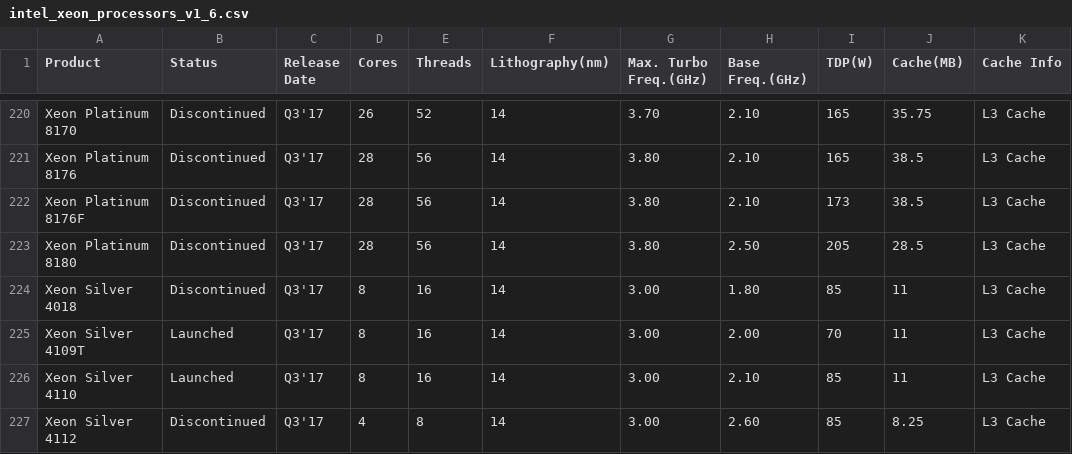
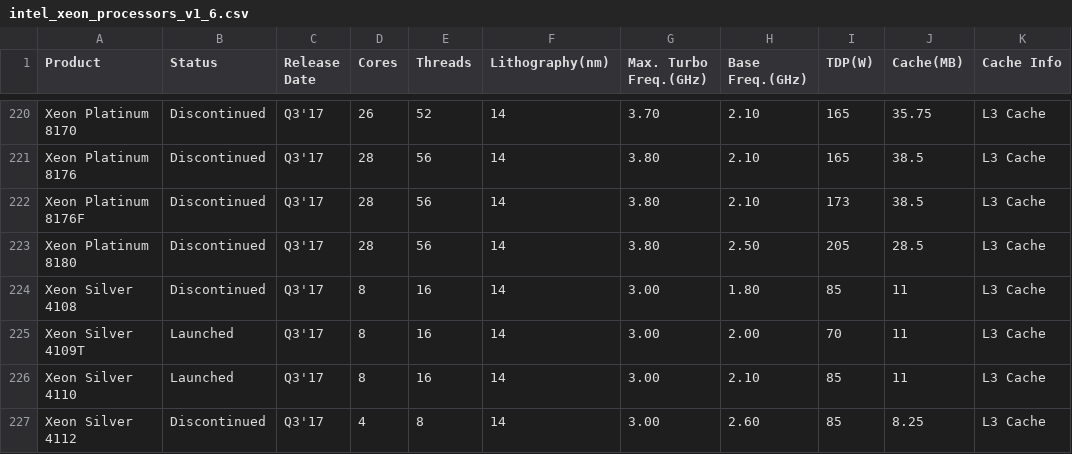
Before and after one commit to toUpperCase78/intel-processors, a CSV file: intel_xeon_processors_v1_6.csv, drawn as a sheet; only a part is shown, gaps mark what is left out; the diff names each change by its address in the sheet, - before the commit and + after, or states it on an @@ line.

Commit message:
Dataset for Intel Xeon Processors (v1.6)
Corrected a typo for "Silver 4108" (it was written as "Silver 4018")

```diff
--- a/intel_xeon_processors_v1_6.csv
+++ b/intel_xeon_processors_v1_6.csv
-A224 (Product): Xeon Silver 4018
+A224 (Product): Xeon Silver 4108
```
